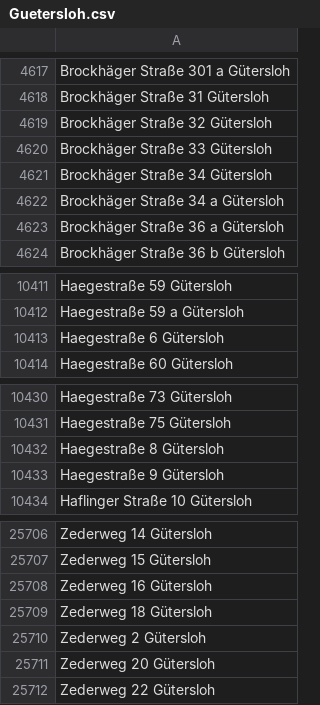
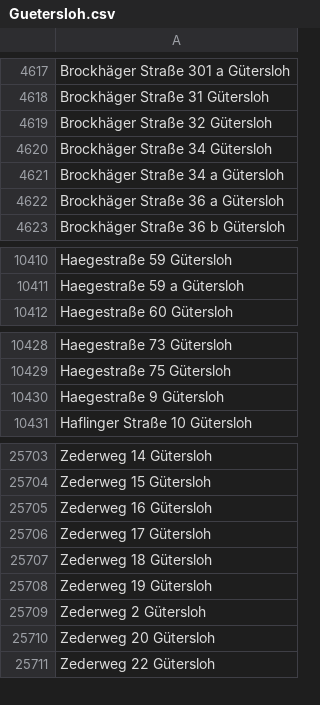
Before and after one commit to flohoff/kreisgt-addressentwicklung, a CSV file: Guetersloh.csv, drawn as a sheet; only a part is shown, gaps mark what is left out; removed rows and columns are numbered as before the commit, all else as after; the diff names each change by its address in the sheet, - before the commit and + after, or states it on an @@ line.

```diff
--- a/Guetersloh.csv
+++ b/Guetersloh.csv
-row 4620: Brockhäger Straße 33 Gütersloh
-row 10413: Haegestraße 6 Gütersloh
-row 10432: Haegestraße 8 Gütersloh
+row 25706: Zederweg 17 Gütersloh
+row 25708: Zederweg 19 Gütersloh
```
Also changed, not shown: HalleWestf.csv, HerzebrockClarholz.csv, 2 other files.
